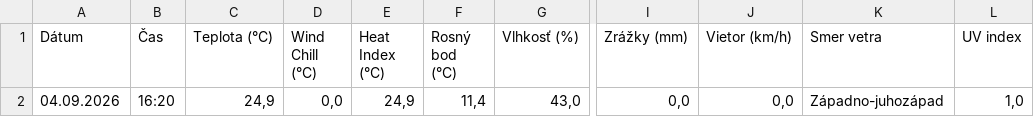
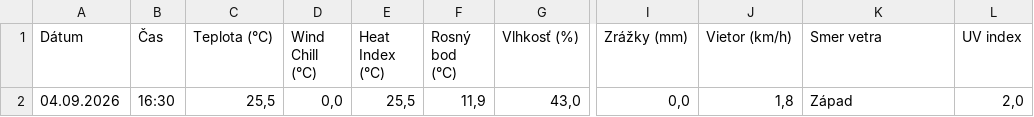
Before and after one commit to dafecko/Puste_Pole_Meteo, a CSV file: meteo_aktualne.csv, drawn as a sheet; only a part is shown, gaps mark what is left out; the diff names each change by its address in the sheet, - before the commit and + after, or states it on an @@ line.

```diff
--- a/meteo_aktualne.csv
+++ b/meteo_aktualne.csv
-B2 (Čas): 16:20
+B2 (Čas): 16:30
-C2 (Teplota (°C)): 24,9
+C2 (Teplota (°C)): 25,5
-E2 (Heat Index (°C)): 24,9
+E2 (Heat Index (°C)): 25,5
-F2 (Rosný bod (°C)): 11,4
+F2 (Rosný bod (°C)): 11,9
-J2 (Vietor (km/h)): 0,0
+J2 (Vietor (km/h)): 1,8
-K2 (Smer vetra): Západno-juhozápad
+K2 (Smer vetra): Západ
-L2 (UV index): 1,0
+L2 (UV index): 2,0
```
